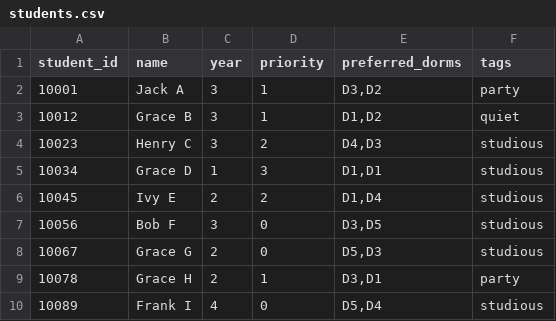
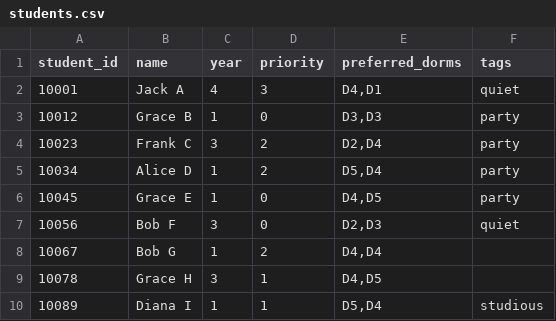
Before and after one commit to javdevA/SmartDormCapstonePro, a CSV file: data/students.csv, drawn as a sheet; only a part is shown; the diff covers the shown part only.

```diff
--- a/data/students.csv
+++ b/data/students.csv
@@ -1,10 +1,10 @@
 student_id,name,year,priority,preferred_dorms,tags
-10001,Jack A,3,1,"D3,D2",party
-10012,Grace B,3,1,"D1,D2",quiet
-10023,Henry C,3,2,"D4,D3",studious
-10034,Grace D,1,3,"D1,D1",studious
-10045,Ivy E,2,2,"D1,D4",studious
-10056,Bob F,3,0,"D3,D5",studious
-10067,Grace G,2,0,"D5,D3",studious
-10078,Grace H,2,1,"D3,D1",party
-10089,Frank I,4,0,"D5,D4",studious
+10001,Jack A,4,3,"D4,D1",quiet
+10012,Grace B,1,0,"D3,D3",party
+10023,Frank C,3,2,"D2,D4",party
+10034,Alice D,1,2,"D5,D4",party
+10045,Grace E,1,0,"D4,D5",party
+10056,Bob F,3,0,"D2,D3",quiet
+10067,Bob G,1,2,"D4,D4",
+10078,Grace H,3,1,"D4,D5",
+10089,Diana I,1,1,"D5,D4",studious
```
Also changed, not shown: 39 edited cells elsewhere in this file, 7 other files.
